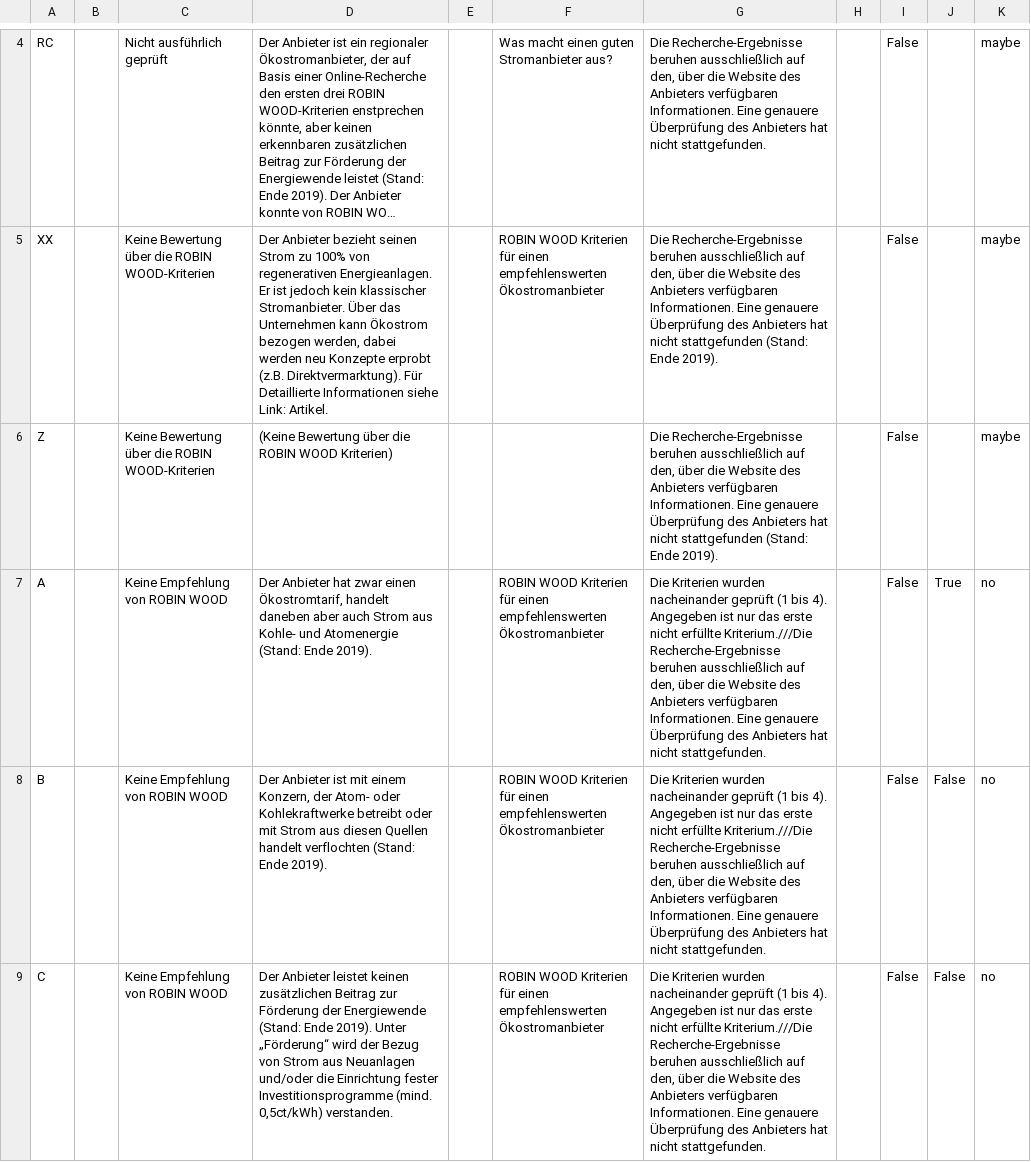
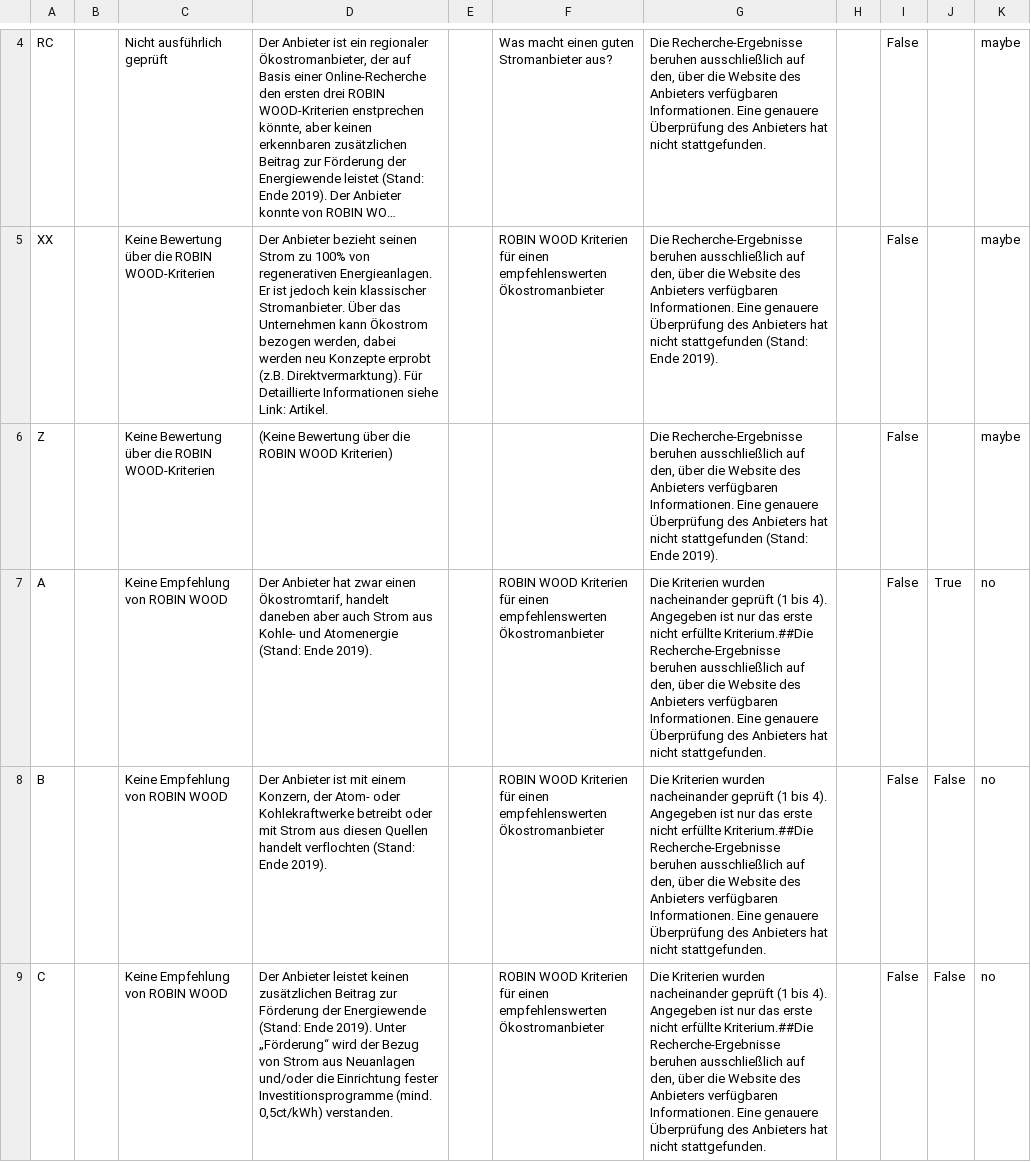
Before and after one commit to Robin-Wood/rowo-drupal-module, a CSV file: criteria.csv, drawn as a sheet; only a part is shown, gaps mark what is left out; long unchanged cells end in …; the diff covers the shown part only; the diff names each change by its address in the sheet, - before the commit and + after, or states it on an @@ line.

Commit message:
update Texte

```diff
--- a/criteria.csv
+++ b/criteria.csv
-G7:G9: …nicht erfüllte Kriterium.///Die Recherche-Ergebnisse beruhen…
+G7:G9: …nicht erfüllte Kriterium.##Die Recherche-Ergebnisse beruhen…
```
Also changed, not shown: 2 edited cells elsewhere in this file.
